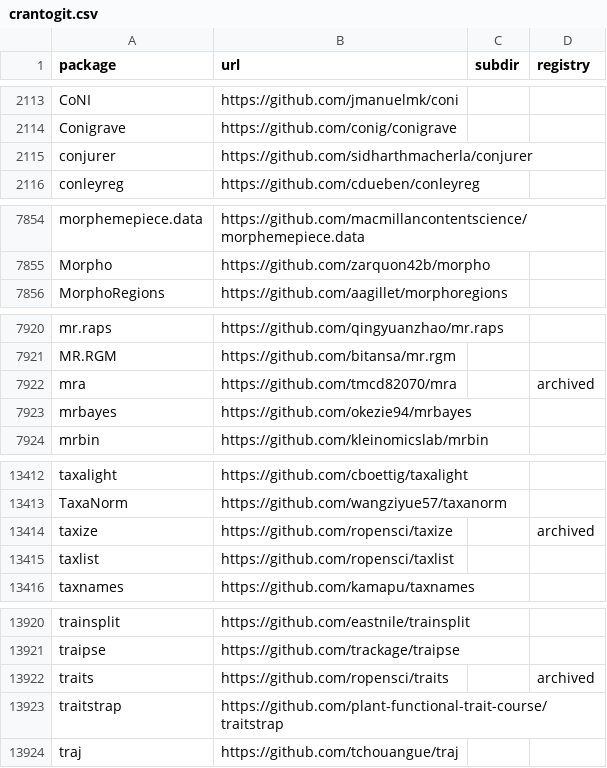
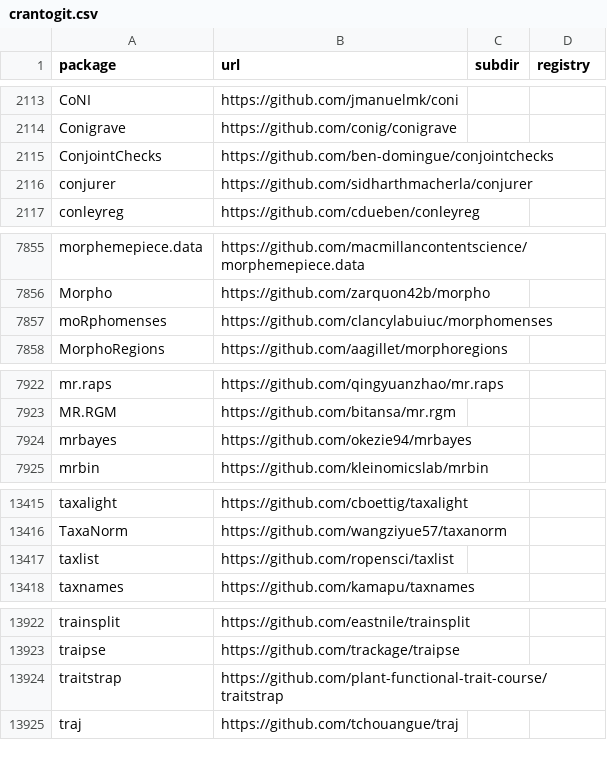
Before and after one commit to r-universe-org/cran-to-git, a CSV file: crantogit.csv, drawn as a sheet; only a part is shown, gaps mark what is left out; the diff covers the shown part only.

```diff
--- a/crantogit.csv
+++ b/crantogit.csv
@@ -2114,2 +2114,3 @@ CoNI,https://github.com/jmanuelmk/coni,,
 Conigrave,https://github.com/conig/conigrave,,
+ConjointChecks,https://github.com/ben-domingue/conjointchecks,,
 conjurer,https://github.com/sidharthmacherla/conjurer,,
@@ -7855,2 +7856,3 @@ morphemepiece.data,https://github.com/macmillancontentscience/morphemepiece.data
 Morpho,https://github.com/zarquon42b/morpho,,
+moRphomenses,https://github.com/clancylabuiuc/morphomenses,,
 MorphoRegions,https://github.com/aagillet/morphoregions,,
@@ -7921,3 +7923,2 @@ mr.raps,https://github.com/qingyuanzhao/mr.raps,,
 MR.RGM,https://github.com/bitansa/mr.rgm,,
-mra,https://github.com/tmcd82070/mra,,archived
 mrbayes,https://github.com/okezie94/mrbayes,,
@@ -13413,3 +13416,2 @@ taxalight,https://github.com/cboettig/taxalight,,
 TaxaNorm,https://github.com/wangziyue57/taxanorm,,
-taxize,https://github.com/ropensci/taxize,,archived
 taxlist,https://github.com/ropensci/taxlist,,
@@ -13921,3 +13923,2 @@ trainsplit,https://github.com/eastnile/trainsplit,,
 traipse,https://github.com/trackage/traipse,,
-traits,https://github.com/ropensci/traits,,archived
 traitstrap,https://github.com/plant-functional-trait-course/traitstrap,,
```
Also changed, not shown: 2 added rows and 6 edited cells elsewhere in this file, archived.csv, universes.csv, 21 other files.
